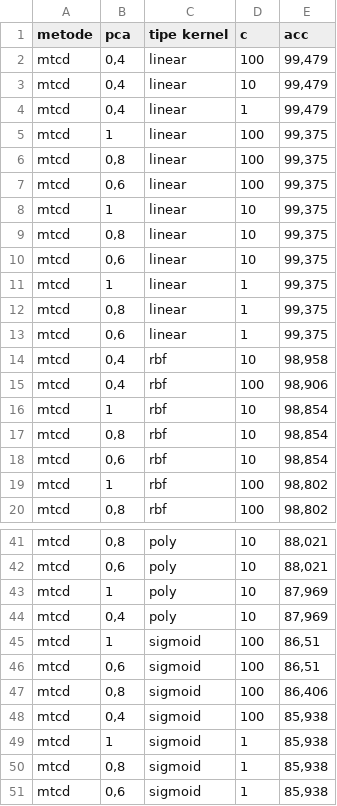
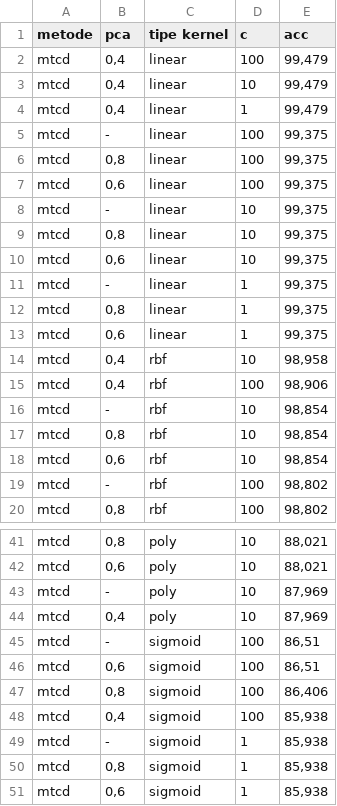
Before and after one commit to Ah-Riz/mtcd_bsif, a CSV file: result/mtcd.csv, drawn as a sheet; only a part is shown, gaps mark what is left out; the diff covers the shown part only.

Commit message:
Update mtcd.csv

```diff
--- a/result/mtcd.csv
+++ b/result/mtcd.csv
@@ -4,9 +4,9 @@ mtcd;0,4;linear;10;99,479
 mtcd;0,4;linear;1;99,479
-mtcd;1;linear;100;99,375
+mtcd;-;linear;100;99,375
 mtcd;0,8;linear;100;99,375
 mtcd;0,6;linear;100;99,375
-mtcd;1;linear;10;99,375
+mtcd;-;linear;10;99,375
 mtcd;0,8;linear;10;99,375
 mtcd;0,6;linear;10;99,375
-mtcd;1;linear;1;99,375
+mtcd;-;linear;1;99,375
 mtcd;0,8;linear;1;99,375
@@ -15,6 +15,6 @@ mtcd;0,4;rbf;10;98,958
 mtcd;0,4;rbf;100;98,906
-mtcd;1;rbf;10;98,854
+mtcd;-;rbf;10;98,854
 mtcd;0,8;rbf;10;98,854
 mtcd;0,6;rbf;10;98,854
-mtcd;1;rbf;100;98,802
+mtcd;-;rbf;100;98,802
 mtcd;0,8;rbf;100;98,802
@@ -42,5 +42,5 @@ mtcd;0,8;poly;10;88,021
 mtcd;0,6;poly;10;88,021
-mtcd;1;poly;10;87,969
+mtcd;-;poly;10;87,969
 mtcd;0,4;poly;10;87,969
-mtcd;1;sigmoid;100;86,51
+mtcd;-;sigmoid;100;86,51
 mtcd;0,6;sigmoid;100;86,51
@@ -48,3 +48,3 @@ mtcd;0,8;sigmoid;100;86,406
 mtcd;0,4;sigmoid;100;85,938
-mtcd;1;sigmoid;1;85,938
+mtcd;-;sigmoid;1;85,938
 mtcd;0,8;sigmoid;1;85,938
```
Also changed, not shown: 4 edited cells elsewhere in this file.
